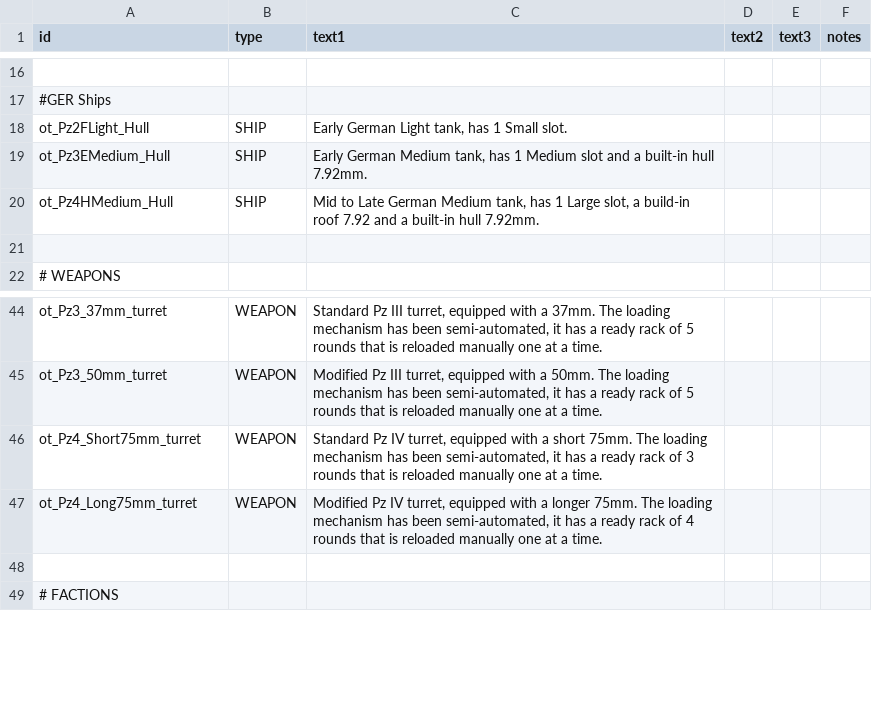
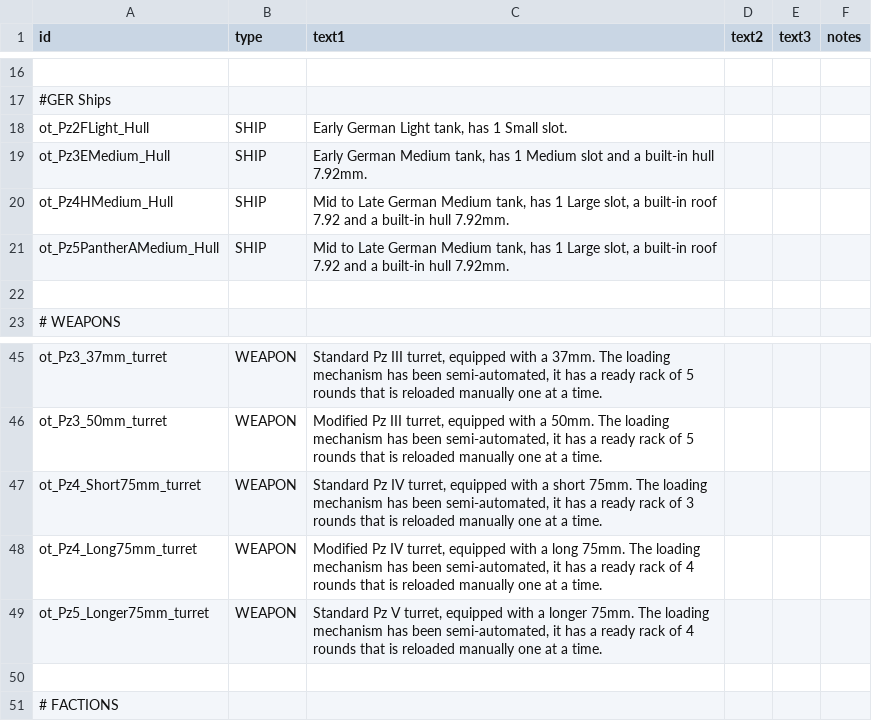
Before and after one commit to OfflcerSam/TankSector, a CSV file: data/strings/descriptions.csv, drawn as a sheet; only a part is shown, gaps mark what is left out.

```diff
--- a/data/strings/descriptions.csv
+++ b/data/strings/descriptions.csv
@@ -19,3 +19,4 @@ ot_Pz2FLight_Hull,SHIP,"Early German Light tank, has 1 Small slot.",,,
 ot_Pz3EMedium_Hull,SHIP,"Early German Medium tank, has 1 Medium slot and a built-in hull 7.92mm.",,,
-ot_Pz4HMedium_Hull,SHIP,"Mid to Late German Medium tank, has 1 Large slot, a build-in roof 7.92 and a built-in hull 7.92mm.",,,
+ot_Pz4HMedium_Hull,SHIP,"Mid to Late German Medium tank, has 1 Large slot, a built-in roof 7.92 and a built-in hull 7.92mm.",,,
+ot_Pz5PantherAMedium_Hull,SHIP,"Mid to Late German Medium tank, has 1 Large slot, a built-in roof 7.92 and a built-in hull 7.92mm.",,,
 ,,,,,
@@ -46,3 +47,4 @@ ot_Pz3_50mm_turret,WEAPON,"Modified Pz III turret, equipped with a 50mm. The loa
 ot_Pz4_Short75mm_turret,WEAPON,"Standard Pz IV turret, equipped with a short 75mm. The loading mechanism has been semi-automated, it has a ready rack of 3 rounds that is reloaded manually one at a time.",,,
-ot_Pz4_Long75mm_turret,WEAPON,"Modified Pz IV turret, equipped with a longer 75mm. The loading mechanism has been semi-automated, it has a ready rack of 4 rounds that is reloaded manually one at a time.",,,
+ot_Pz4_Long75mm_turret,WEAPON,"Modified Pz IV turret, equipped with a long 75mm. The loading mechanism has been semi-automated, it has a ready rack of 4 rounds that is reloaded manually one at a time.",,,
+ot_Pz5_Longer75mm_turret,WEAPON,"Standard Pz V turret, equipped with a longer 75mm. The loading mechanism has been semi-automated, it has a ready rack of 4 rounds that is reloaded manually one at a time.",,,
 ,,,,,
```
Also changed, not shown: data/hulls/ship_data.csv, data/weapons/weapon_data.csv, 13 other files.
